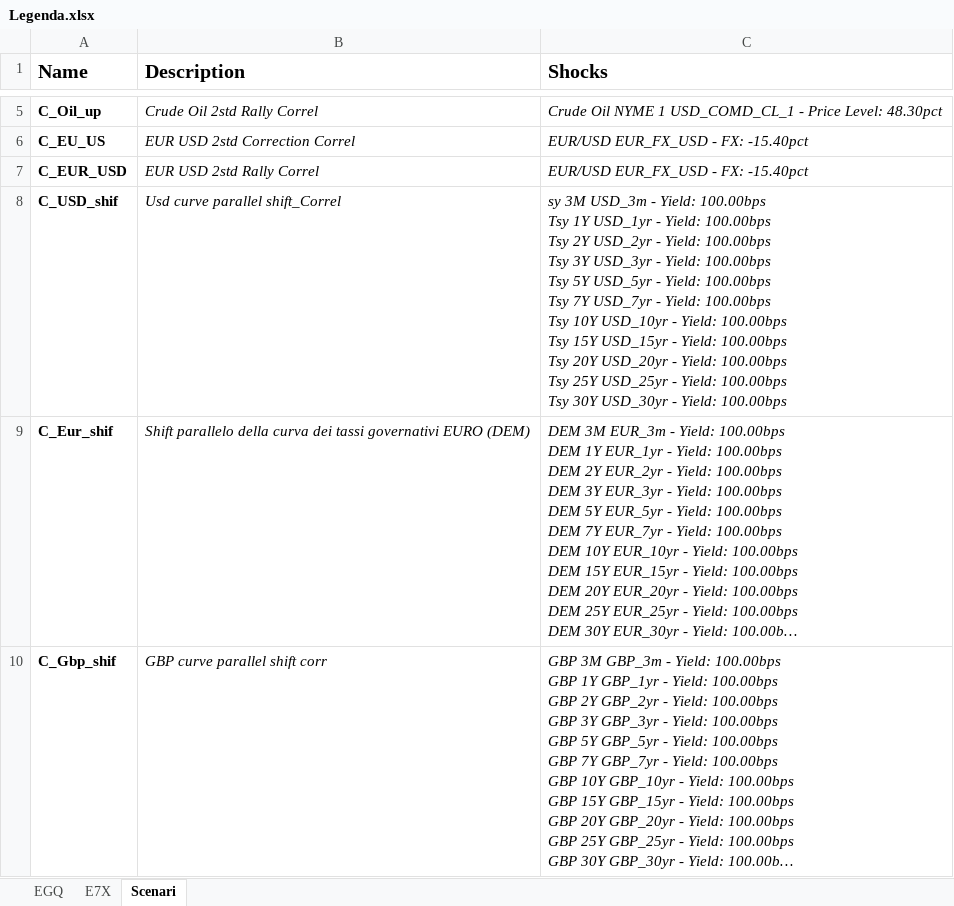
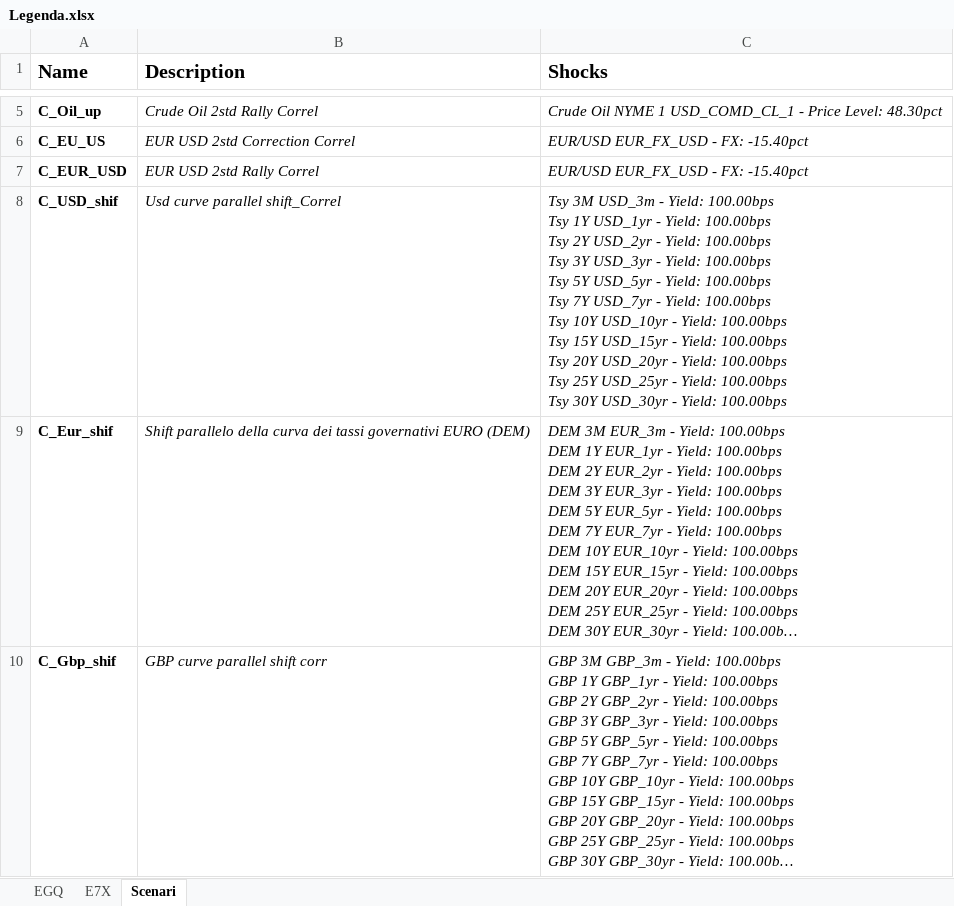
Before and after one commit to simonedc97/Correlation_E7X, an Excel workbook: Legenda.xlsx, sheet Scenari, drawn as a sheet; only a part is shown, gaps mark what is left out; long unchanged cells end in …; values as stored, in another font and other column widths than the file's, no borders; the diff names each change by its address in the sheet, - before the commit and + after, or states it on an @@ line.

Commit message:
Add files via upload

```diff
--- a/Legenda.xlsx (sheet Scenari)
+++ b/Legenda.xlsx (sheet Scenari)
-C8 (Shocks): sy 3M USD_3m…
+C8 (Shocks): Tsy 3M USD_3m…
```
